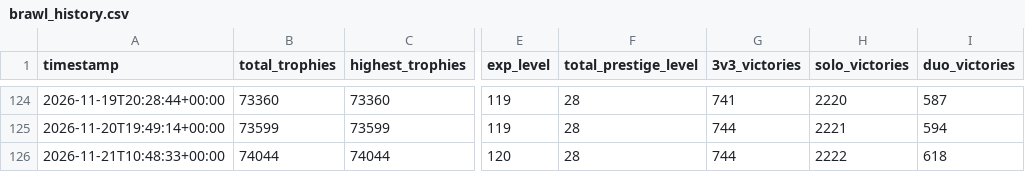
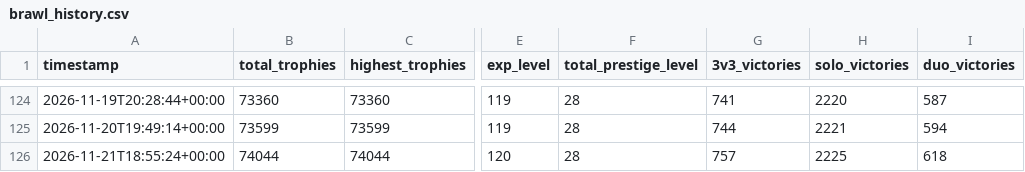
Before and after one commit to DanielCharles11599/Personal-Projects, a CSV file: Brawl Stars Tracker/brawl_history.csv, drawn as a sheet; only a part is shown, gaps mark what is left out; the diff names each change by its address in the sheet, - before the commit and + after, or states it on an @@ line.

```diff
--- a/Brawl Stars Tracker/brawl_history.csv
+++ b/Brawl Stars Tracker/brawl_history.csv
-A126 (timestamp): 2026-11-21T10:48:33+00:00
+A126 (timestamp): 2026-11-21T18:55:24+00:00
-G126 (3v3_victories): 744
+G126 (3v3_victories): 757
-H126 (solo_victories): 2222
+H126 (solo_victories): 2225
```
Also changed, not shown: Brawl Stars Tracker/battle_log.csv, Brawl Stars Tracker/brawler_history.csv, 2 other files.
